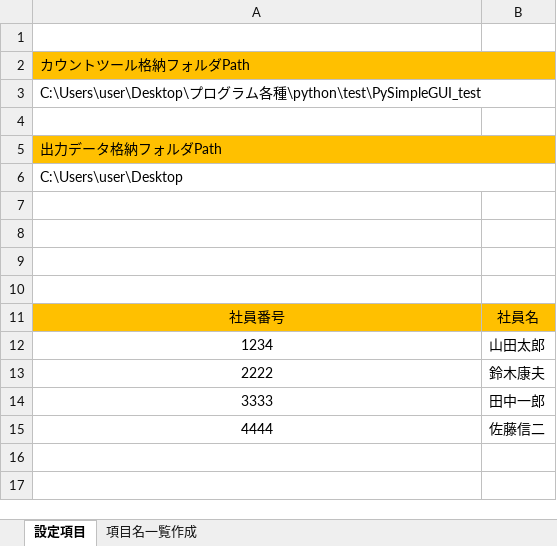
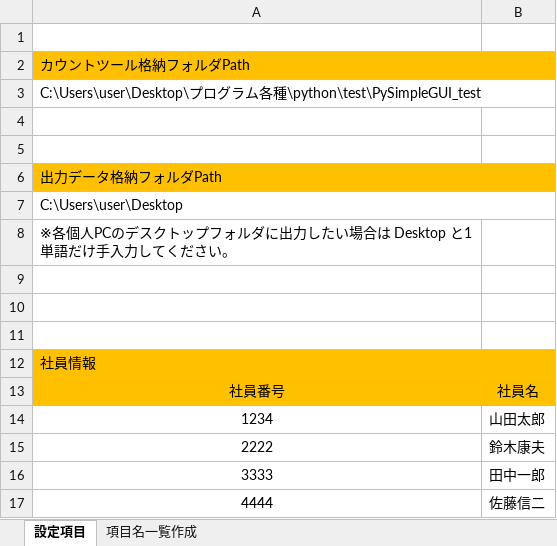
Before and after one commit to 24000/Python_Count_Tool, an Excel workbook: CountTool設定ファイル出力.xlsm, sheet 設定項目, drawn as a sheet; values as stored, in another font and other column widths than the file's, no borders; charts and pictures not drawn; addresses are those after the commit; the diff names each change by its address in the sheet, - before the commit and + after, or states it on an @@ line.

```diff
--- a/CountTool設定ファイル出力.xlsm (sheet 設定項目)
+++ b/CountTool設定ファイル出力.xlsm (sheet 設定項目)
+row 5: (empty)
+row 8: ※各個人PCのデスクトップフォルダに出力したい場合は Desktop と1単語だけ手入力してください。
-A12: (empty)
+A12: 社員情報
-A12:B12 fill: none
+A12:B12 fill: #FFC000
+A12:B12 merged
```
Also changed, not shown: charts or pictures, 19 other files.
